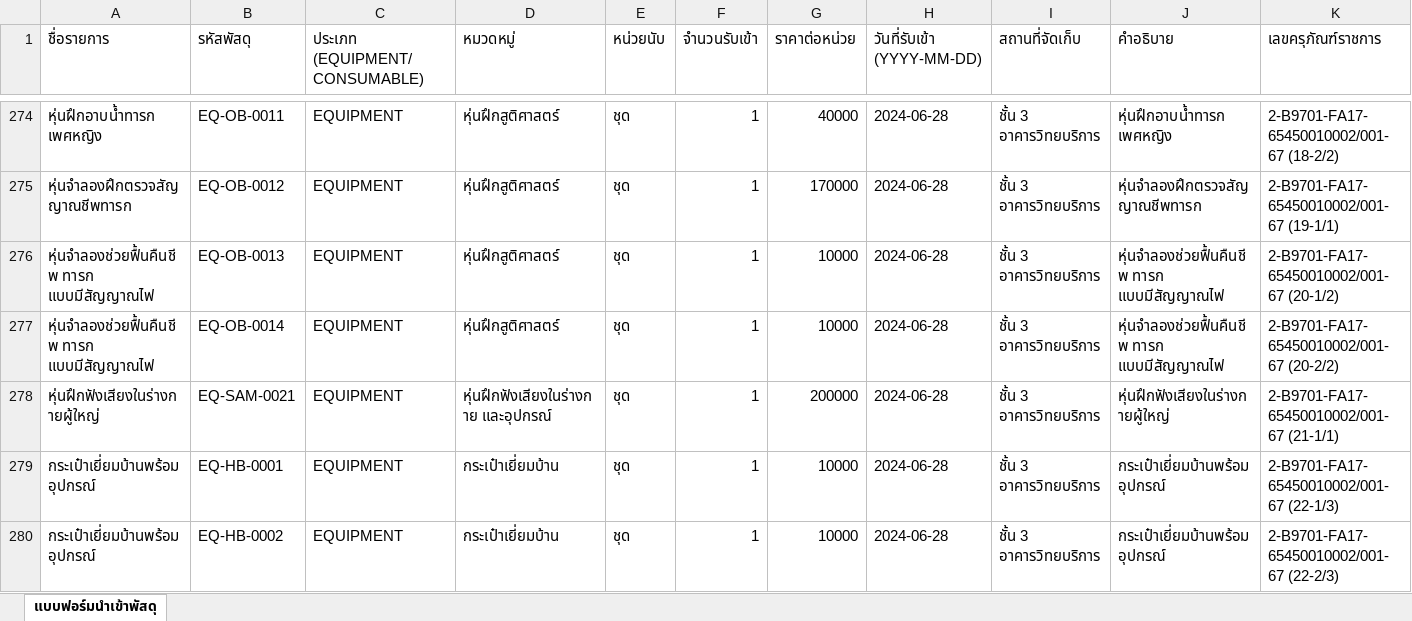
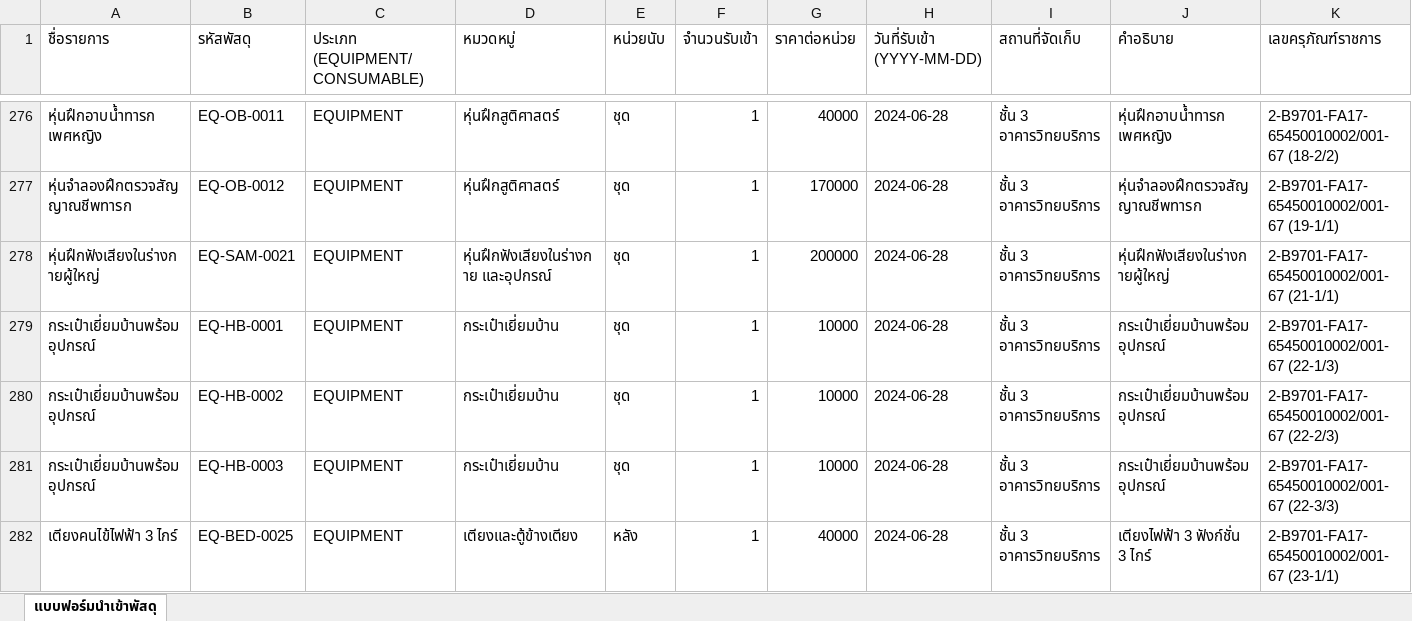
Before and after one commit to natthakul-kk/nursing-lab-system, an Excel workbook: ข้อมูลครุภัณฑ์/Template_Items_and_Assets_v3.xlsx, sheet แบบฟอร์มนำเข้าพัสดุ, drawn as a sheet; only a part is shown, gaps mark what is left out; the shorter side is filled out with more unchanged rows; values as stored, in another font and other column widths than the file's, no borders; removed rows and columns are numbered as before the commit, all else as after; the diff covers the shown part only; the diff names each change by its address in the sheet, - before the commit and + after, or states it on an @@ line.

```diff
--- a/ข้อมูลครุภัณฑ์/Template_Items_and_Assets_v3.xlsx (sheet แบบฟอร์มนำเข้าพัสดุ)
+++ b/ข้อมูลครุภัณฑ์/Template_Items_and_Assets_v3.xlsx (sheet แบบฟอร์มนำเข้าพัสดุ)
-row 276: หุ่นจำลองช่วยฟื้นคืนชีพ ทารก แบบมีสัญญาณไฟ | EQ-OB-0013 | EQUIPMENT | หุ่นฝึกสูติศาสตร์ | ชุด | 1 | 10000 | 2024-06-28 | ชั้น 3 อาคารวิทยบริการ | หุ่นจำลองช่วยฟื้นคืนชีพ ทารก แบบมีสัญญาณไฟ | 2-B9701-FA17-65450010002/001-67 (20-1/2)
-row 277: หุ่นจำลองช่วยฟื้นคืนชีพ ทารก แบบมีสัญญาณไฟ | EQ-OB-0014 | EQUIPMENT | หุ่นฝึกสูติศาสตร์ | ชุด | 1 | 10000 | 2024-06-28 | ชั้น 3 อาคารวิทยบริการ | หุ่นจำลองช่วยฟื้นคืนชีพ ทารก แบบมีสัญญาณไฟ | 2-B9701-FA17-65450010002/001-67 (20-2/2)
```
Also changed, not shown: 9 added rows, 7 removed rows and 19 edited cells elsewhere in this sheet.
